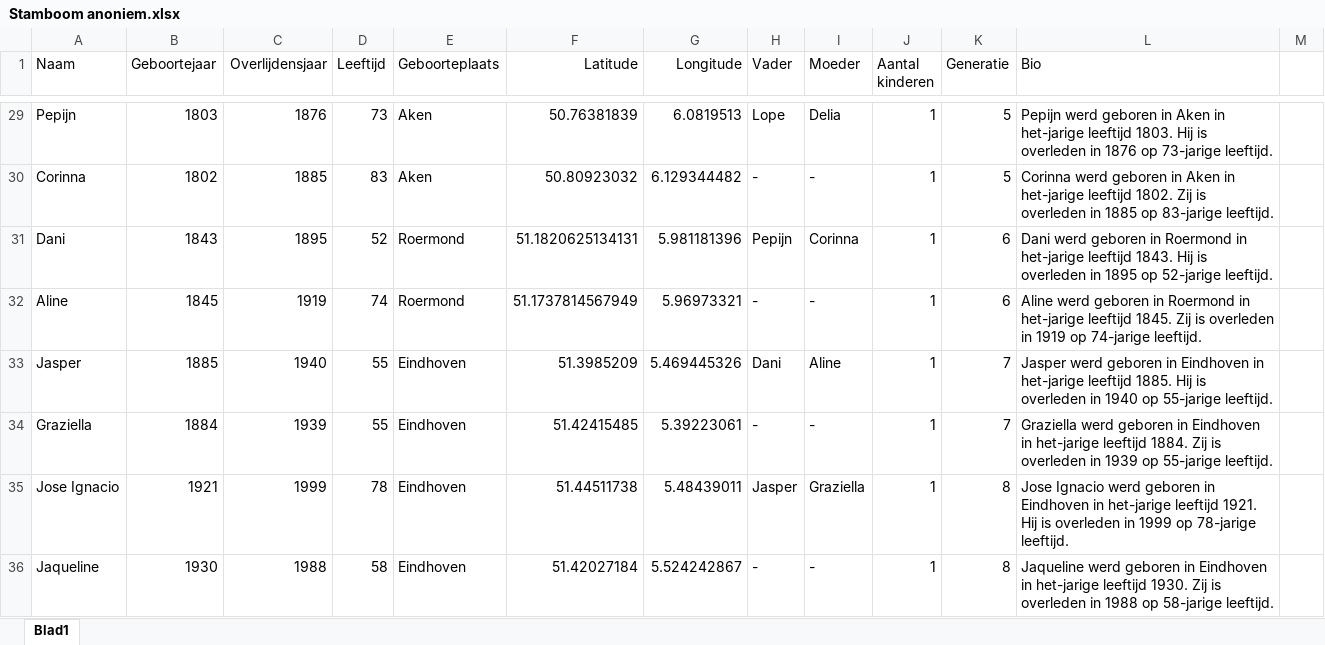
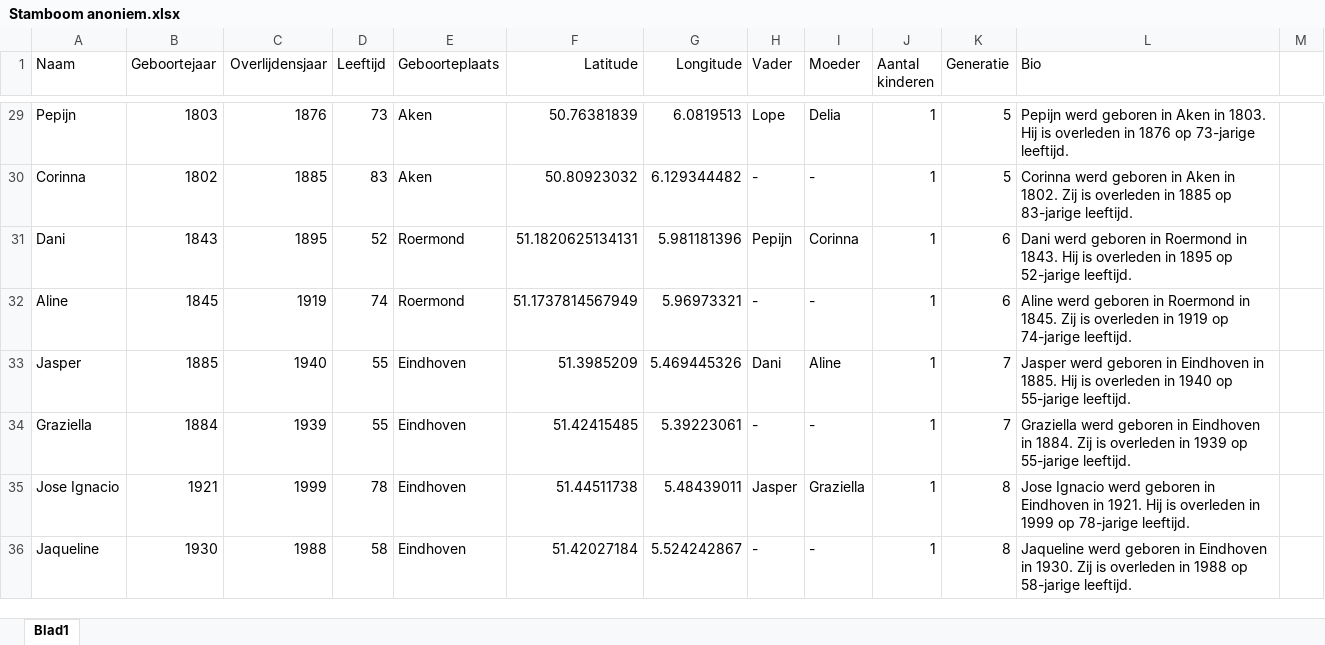
Before and after one commit to JuanHB0603/Stamboom-kaart, an Excel workbook: Stamboom anoniem.xlsx, sheet Blad1, drawn as a sheet; only a part is shown, gaps mark what is left out; values as stored, in another font and other column widths than the file's, no borders; the diff covers the shown part only; the diff names each change by its address in the sheet, - before the commit and + after, or states it on an @@ line.

```diff
--- a/Stamboom anoniem.xlsx (sheet Blad1)
+++ b/Stamboom anoniem.xlsx (sheet Blad1)
-L29 (Bio): …Aken in het-jarige leeftijd 1803. Hij…
+L29 (Bio): …Aken in 1803. Hij…
-L30 (Bio): …Aken in het-jarige leeftijd 1802. Zij…
+L30 (Bio): …Aken in 1802. Zij…
-L31 (Bio): …Roermond in het-jarige leeftijd 1843. Hij…
+L31 (Bio): …Roermond in 1843. Hij…
-L32 (Bio): …Roermond in het-jarige leeftijd 1845. Zij…
+L32 (Bio): …Roermond in 1845. Zij…
-L33 (Bio): …Eindhoven in het-jarige leeftijd 1885. Hij…
+L33 (Bio): …Eindhoven in 1885. Hij…
-L34 (Bio): …Eindhoven in het-jarige leeftijd 1884. Zij…
+L34 (Bio): …Eindhoven in 1884. Zij…
-L35 (Bio): …Eindhoven in het-jarige leeftijd 1921. Hij…
+L35 (Bio): …Eindhoven in 1921. Hij…
-L36 (Bio): …Eindhoven in het-jarige leeftijd 1930. Zij…
+L36 (Bio): …Eindhoven in 1930. Zij…
```
Also changed, not shown: 35 edited cells elsewhere in this sheet, 1 other file.
